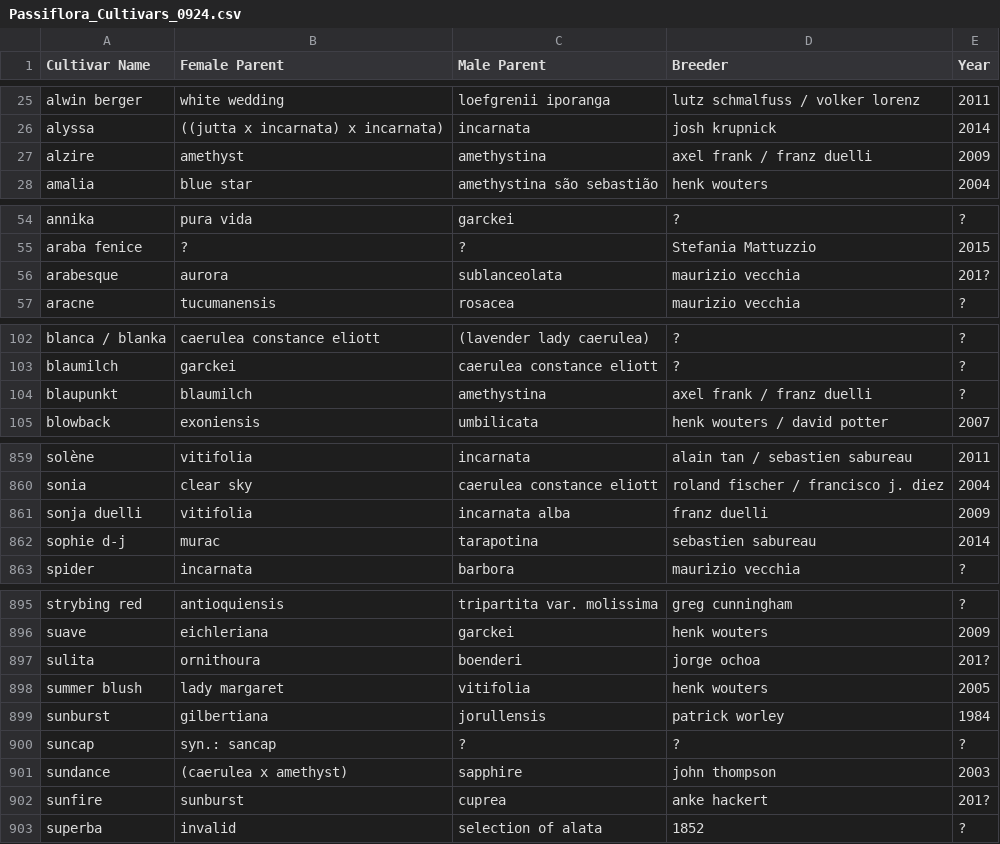
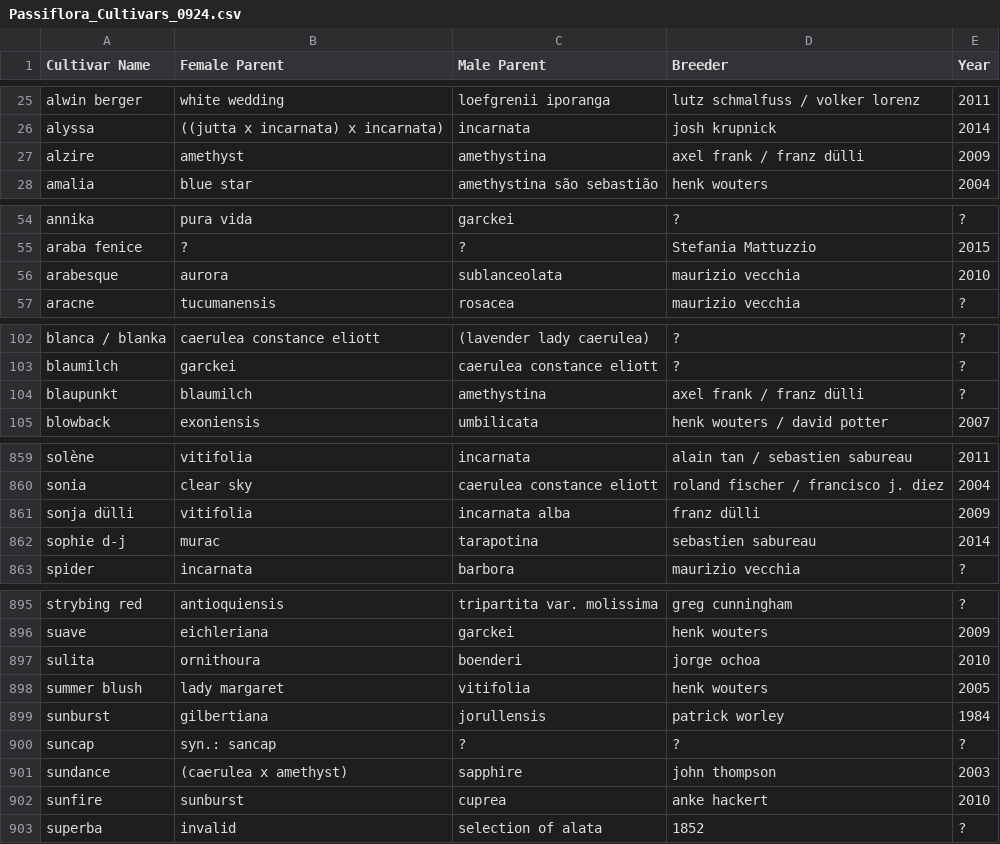
Before and after one commit to Passinero/passiflora_cultivars_database, a CSV file: Passiflora_Cultivars_0924.csv, drawn as a sheet; only a part is shown, gaps mark what is left out; the diff covers the shown part only.

```diff
--- a/Passiflora_Cultivars_0924.csv
+++ b/Passiflora_Cultivars_0924.csv
@@ -26,3 +26,3 @@ alwin berger,white wedding,loefgrenii iporanga,lutz schmalfuss / volker lorenz,2
 alyssa,((jutta x incarnata) x incarnata),incarnata,josh krupnick,2014
-alzire,amethyst,amethystina,axel frank / franz duelli,2009
+alzire,amethyst,amethystina,axel frank / franz dülli,2009
 amalia,blue star,amethystina são sebastião,henk wouters,2004
@@ -55,3 +55,3 @@ annika,pura vida,garckei,?,?
 araba fenice,?,?,Stefania Mattuzzio,2015
-arabesque,aurora,sublanceolata,maurizio vecchia,201?
+arabesque,aurora,sublanceolata,maurizio vecchia,2010
 aracne,tucumanensis,rosacea,maurizio vecchia,?
@@ -103,3 +103,3 @@ blanca / blanka,caerulea constance eliott,(lavender lady caerulea),?,?
 blaumilch,garckei,caerulea constance eliott,?,?
-blaupunkt,blaumilch,amethystina,axel frank / franz duelli,?
+blaupunkt,blaumilch,amethystina,axel frank / franz dülli,?
 blowback,exoniensis,umbilicata,henk wouters / david potter,2007
@@ -860,3 +860,3 @@ solène,vitifolia,incarnata,alain tan / sebastien sabureau,2011
 sonia,clear sky,caerulea constance eliott,roland fischer / francisco j. diez,2004
-sonja duelli,vitifolia,incarnata alba,franz duelli,2009
+sonja dülli,vitifolia,incarnata alba,franz dülli,2009
 sophie d-j,murac,tarapotina,sebastien sabureau,2014
@@ -896,3 +896,3 @@ strybing red,antioquiensis,tripartita var. molissima,greg cunningham,?
 suave,eichleriana,garckei,henk wouters,2009
-sulita,ornithoura,boenderi,jorge ochoa,201?
+sulita,ornithoura,boenderi,jorge ochoa,2010
 summer blush,lady margaret,vitifolia,henk wouters,2005
@@ -901,3 +901,3 @@ suncap,syn.: sancap,?,?,?
 sundance,(caerulea x amethyst),sapphire,john thompson,2003
-sunfire,sunburst,cuprea,anke hackert,201?
+sunfire,sunburst,cuprea,anke hackert,2010
 superba,invalid,selection of alata,1852,?
```
Also changed, not shown: 31 edited cells elsewhere in this file, 1 other file.
